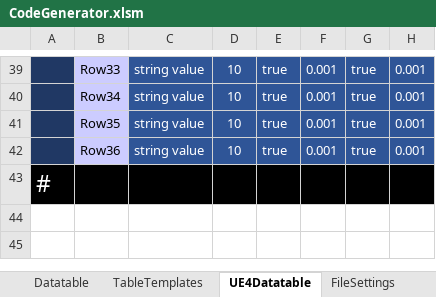
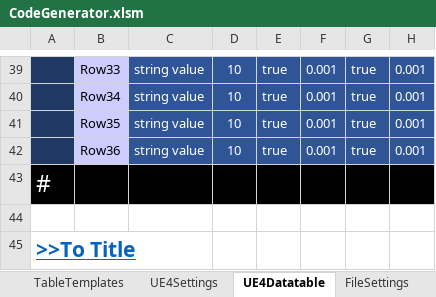
Before and after one commit to sagipenta/CodeGenerator, an Excel workbook: CodeGenerator.xlsm, sheet UE4Datatable, drawn as a sheet; only a part is shown, gaps mark what is left out; values as stored, in another font and other column widths than the file's, no borders; charts and pictures and conditional formats not drawn; the diff names each change by its address in the sheet, - before the commit and + after, or states it on an @@ line.

```diff
--- a/CodeGenerator.xlsm (sheet UE4Datatable)
+++ b/CodeGenerator.xlsm (sheet UE4Datatable)
+sheet tab: UE4Settings
+row 44: (empty)
+row 45: >>To Title
```
Also changed, not shown: sheet Title, sheet ScriptSettings, sheet ScriptTemplates, sheet TableTemplates, sheet InputRegulation, sheet TableSettings, 3 more sheets, charts or pictures, 2 other files.
